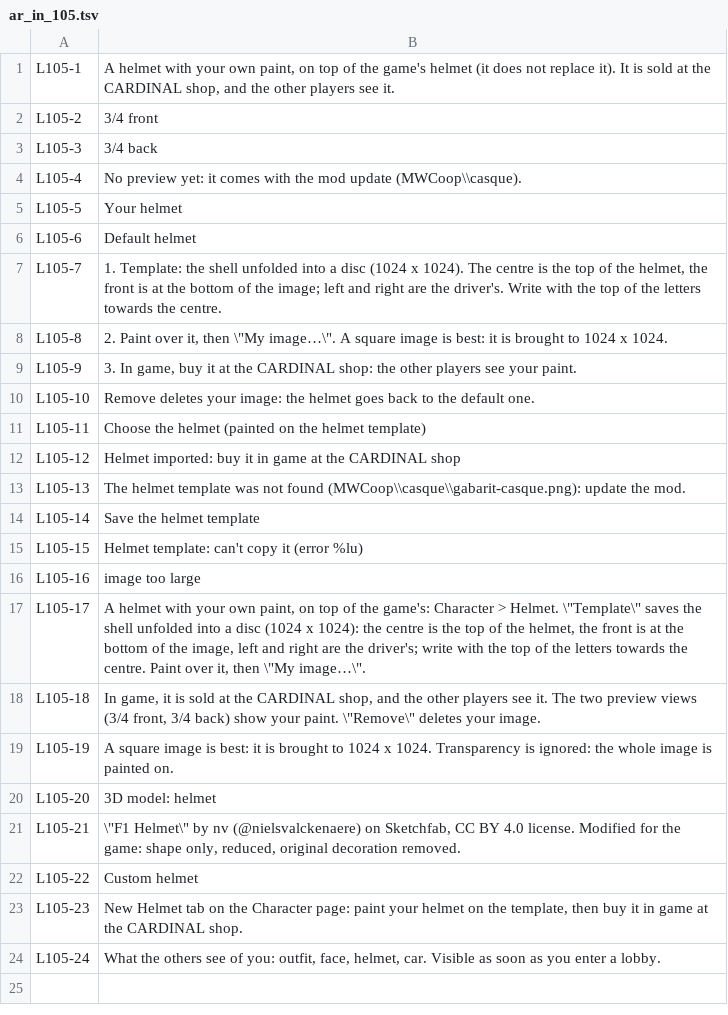
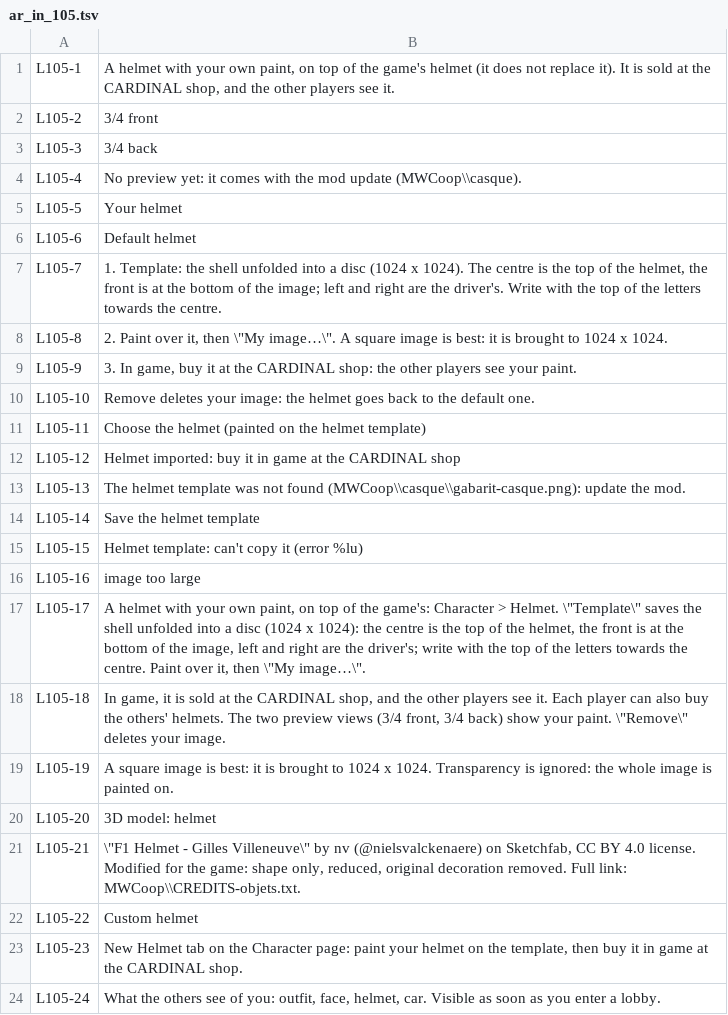
Before and after one commit to Parricidium/MWCoop, a TSV file: run/ar/ar_in_105.tsv, drawn as a sheet.

```diff
--- a/run/ar/ar_in_105.tsv
+++ b/run/ar/ar_in_105.tsv
@@ -17,6 +17,6 @@ L105-16	image too large
 L105-17	A helmet with your own paint, on top of the game's: Character > Helmet. \"Template\" saves the shell unfolded into a disc (1024 x 1024): the centre is the top of the helmet, the front is at the bottom of the image, left and right are the driver's; write with the top of the letters towards the centre. Paint over it, then \"My image…\".
-L105-18	In game, it is sold at the CARDINAL shop, and the other players see it. The two preview views (3/4 front, 3/4 back) show your paint. \"Remove\" deletes your image.
+L105-18	In game, it is sold at the CARDINAL shop, and the other players see it. Each player can also buy the others' helmets. The two preview views (3/4 front, 3/4 back) show your paint. \"Remove\" deletes your image.
 L105-19	A square image is best: it is brought to 1024 x 1024. Transparency is ignored: the whole image is painted on.
 L105-20	3D model: helmet
-L105-21	\"F1 Helmet\" by nv (@nielsvalckenaere) on Sketchfab, CC BY 4.0 license. Modified for the game: shape only, reduced, original decoration removed.
+L105-21	\"F1 Helmet - Gilles Villeneuve\" by nv (@nielsvalckenaere) on Sketchfab, CC BY 4.0 license. Modified for the game: shape only, reduced, original decoration removed. Full link: MWCoop\\CREDITS-objets.txt.
 L105-22	Custom helmet
```
Also changed, not shown: run/ar/ar_launcher.tsv, run/ar/ar_out_105.tsv, 5 other files.
